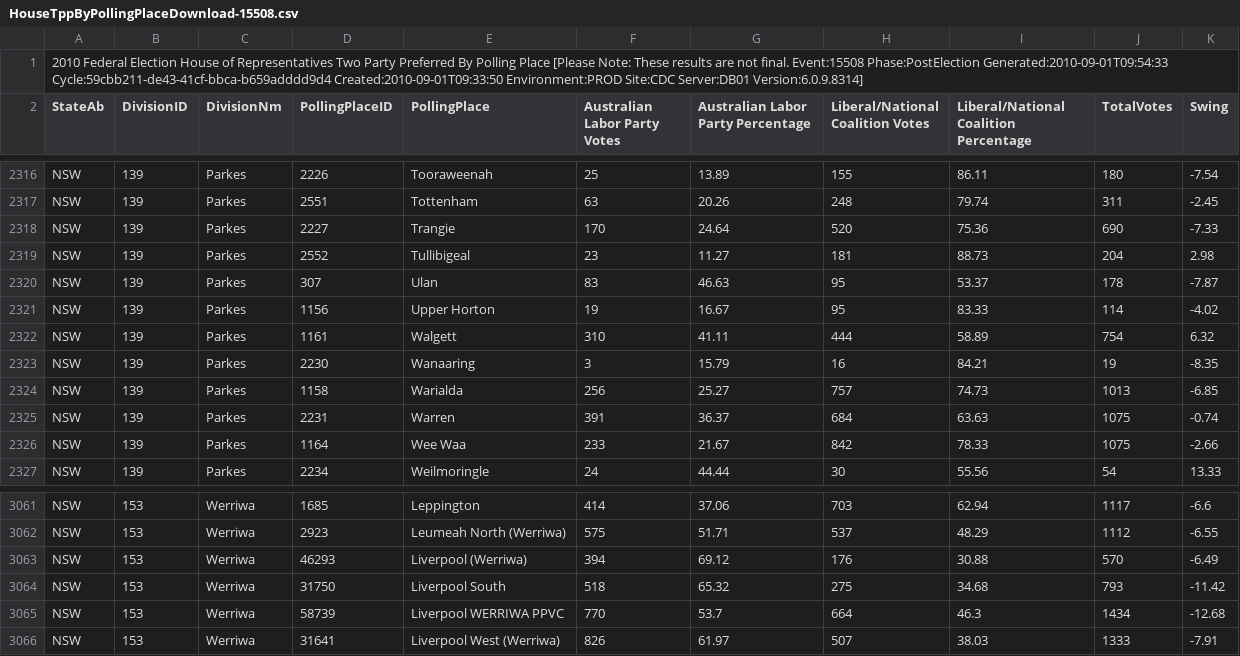
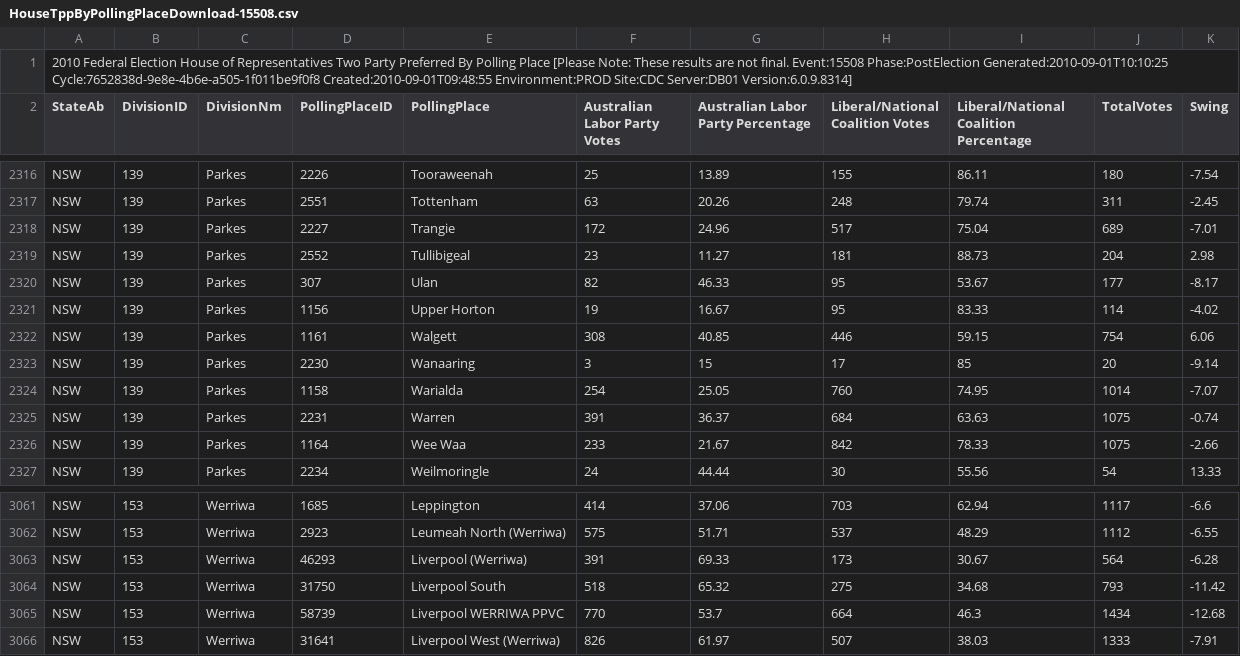
Before and after one commit to d1b/AustralianFederalElection2010CSV, a CSV file: HouseTppByPollingPlaceDownload-15508.csv, drawn as a sheet; only a part is shown, gaps mark what is left out; the diff covers the shown part only.

```diff
--- a/HouseTppByPollingPlaceDownload-15508.csv
+++ b/HouseTppByPollingPlaceDownload-15508.csv
@@ -1,2 +1,2 @@
-2010 Federal Election House of Representatives Two Party Preferred By Polling Place [Please Note: These results are not final. Event:15508 Phase:PostElection Generated:2010-09-01T09:54:33 Cycle:59cbb211-de43-41cf-bbca-b659adddd9d4 Created:2010-09-01T09:33:50 Environment:PROD Site:CDC Server:DB01 Version:6.0.9.8314]
+2010 Federal Election House of Representatives Two Party Preferred By Polling Place [Please Note: These results are not final. Event:15508 Phase:PostElection Generated:2010-09-01T10:10:25 Cycle:7652838d-9e8e-4b6e-a505-1f011be9f0f8 Created:2010-09-01T09:48:55 Environment:PROD Site:CDC Server:DB01 Version:6.0.9.8314]
 StateAb,DivisionID,DivisionNm,PollingPlaceID,PollingPlace,Australian Labor Party Votes,Australian Labor Party Percentage,Liberal/National Coalition Votes,Liberal/National Coalition Percentage,TotalVotes,Swing
@@ -2317,9 +2317,9 @@ NSW,139,Parkes,2226,Tooraweenah,25,13.89,155,86.11,180,-7.54
 NSW,139,Parkes,2551,Tottenham,63,20.26,248,79.74,311,-2.45
-NSW,139,Parkes,2227,Trangie,170,24.64,520,75.36,690,-7.33
+NSW,139,Parkes,2227,Trangie,172,24.96,517,75.04,689,-7.01
 NSW,139,Parkes,2552,Tullibigeal,23,11.27,181,88.73,204,2.98
-NSW,139,Parkes,307,Ulan,83,46.63,95,53.37,178,-7.87
+NSW,139,Parkes,307,Ulan,82,46.33,95,53.67,177,-8.17
 NSW,139,Parkes,1156,Upper Horton,19,16.67,95,83.33,114,-4.02
-NSW,139,Parkes,1161,Walgett,310,41.11,444,58.89,754,6.32
-NSW,139,Parkes,2230,Wanaaring,3,15.79,16,84.21,19,-8.35
-NSW,139,Parkes,1158,Warialda,256,25.27,757,74.73,1013,-6.85
+NSW,139,Parkes,1161,Walgett,308,40.85,446,59.15,754,6.06
+NSW,139,Parkes,2230,Wanaaring,3,15,17,85,20,-9.14
+NSW,139,Parkes,1158,Warialda,254,25.05,760,74.95,1014,-7.07
 NSW,139,Parkes,2231,Warren,391,36.37,684,63.63,1075,-0.74
@@ -3062,3 +3062,3 @@ NSW,153,Werriwa,1685,Leppington,414,37.06,703,62.94,1117,-6.6
 NSW,153,Werriwa,2923,Leumeah North (Werriwa),575,51.71,537,48.29,1112,-6.55
-NSW,153,Werriwa,46293,Liverpool (Werriwa),394,69.12,176,30.88,570,-6.49
+NSW,153,Werriwa,46293,Liverpool (Werriwa),391,69.33,173,30.67,564,-6.28
 NSW,153,Werriwa,31750,Liverpool South,518,65.32,275,34.68,793,-11.42
```
Also changed, not shown: 5 edited cells elsewhere in this file, HouseInformalByDivisionDownload-15508.csv, HouseInformalByStateDownload-15508.csv, 36 other files.
